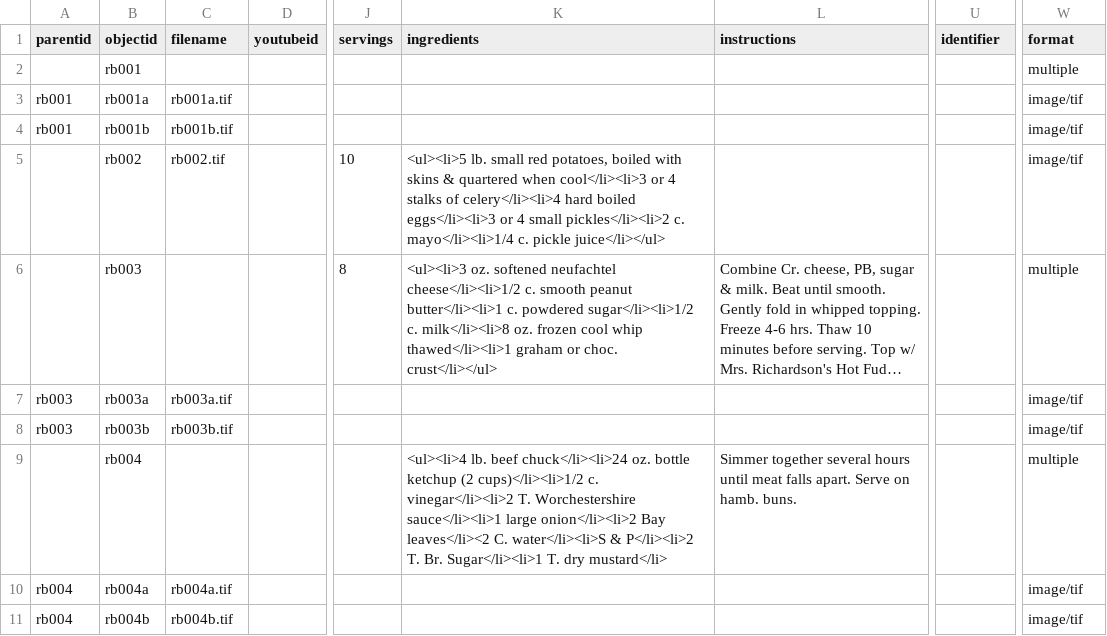
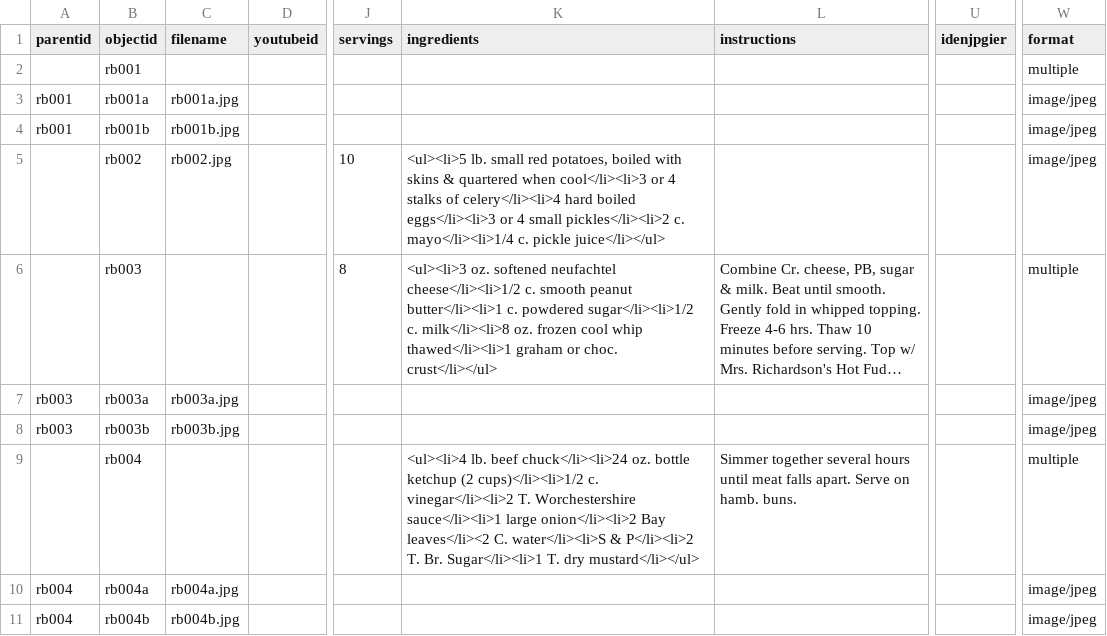
Before and after one commit to msmith0913/nanas-recipes, a CSV file: _data/nanas-recipes-data.csv, drawn as a sheet; only a part is shown, gaps mark what is left out; long unchanged cells end in …; the diff names each change by its address in the sheet, - before the commit and + after, or states it on an @@ line.

Commit message:
Update nanas-recipes-data.csv

```diff
--- a/_data/nanas-recipes-data.csv
+++ b/_data/nanas-recipes-data.csv
-U1: identifier
+U1: idenjpgier
-C3 (filename): rb001a.tif
+C3 (filename): rb001a.jpg
-W3:W5 (format): image/tif
+W3:W5 (format): image/jpeg
-C4 (filename): rb001b.tif
+C4 (filename): rb001b.jpg
-C5 (filename): rb002.tif
+C5 (filename): rb002.jpg
-C7 (filename): rb003a.tif
+C7 (filename): rb003a.jpg
-W7:W8 (format): image/tif
+W7:W8 (format): image/jpeg
-C8 (filename): rb003b.tif
+C8 (filename): rb003b.jpg
-K9 (ingredients): …T. dry mustard</li>
+K9 (ingredients): …T. dry mustard</li></ul>
-C10 (filename): rb004a.tif
+C10 (filename): rb004a.jpg
-W10:W11 (format): image/tif
+W10:W11 (format): image/jpeg
-C11 (filename): rb004b.tif
+C11 (filename): rb004b.jpg
```
